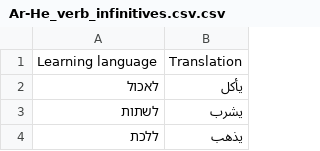
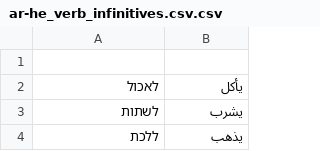
Before and after one commit to MotiMorphoza/FlashCards-with-MotiVation, a CSV file: hub/ar-he/verb_infinitives/ar-he_verb_infinitives.csv.csv (was hub/ar-he/verb_infinitives/Ar-He_verb_infinitives.csv.csv), drawn as a sheet; only a part is shown; the diff names each change by its address in the sheet, - before the commit and + after, or states it on an @@ line.

Commit message:
Update and rename Ar-He_verb_infinitives.csv.csv to ar-he_verb_infinitives.csv.csv

```diff
--- a/hub/ar-he/verb_infinitives/Ar-He_verb_infinitives.csv.csv
+++ b/hub/ar-he/verb_infinitives/ar-he_verb_infinitives.csv.csv
-row 1: Learning language | Translation
+row 1: (empty)
```
